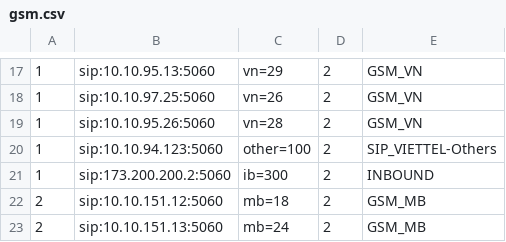
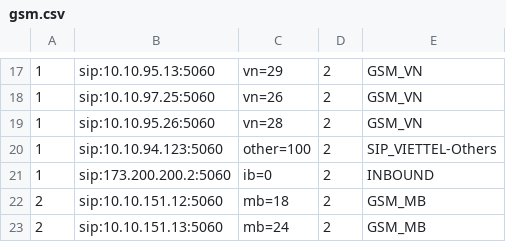
Before and after one commit to devops-itcs/CONFIG-CHANNEL-VPB-154-MAIN, a CSV file: gsm.csv, drawn as a sheet; only a part is shown, gaps mark what is left out.

Commit message:
Update gsm.csv

```diff
--- a/gsm.csv
+++ b/gsm.csv
@@ -20,3 +20,3 @@
 1,sip:10.10.94.123:5060,other=100,2,SIP_VIETTEL-Others
-1,sip:173.200.200.2:5060,ib=300,2,INBOUND
+1,sip:173.200.200.2:5060,ib=0,2,INBOUND
 2,sip:10.10.151.12:5060,mb=18,2,GSM_MB
```
